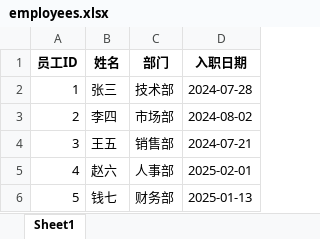
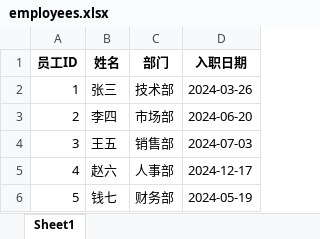
Before and after one commit to helixlife-ai/datamind, an Excel workbook: source/test_data/employees.xlsx, sheet Sheet1, drawn as a sheet; values as stored, in another font and other column widths than the file's, no borders; the diff names each change by its address in the sheet, - before the commit and + after, or states it on an @@ line.

```diff
--- a/source/test_data/employees.xlsx (sheet Sheet1)
+++ b/source/test_data/employees.xlsx (sheet Sheet1)
-D2 (入职日期): 2024-07-28
+D2 (入职日期): 2024-03-26
-D3 (入职日期): 2024-08-02
+D3 (入职日期): 2024-06-20
-D4 (入职日期): 2024-07-21
+D4 (入职日期): 2024-07-03
-D5 (入职日期): 2025-02-01
+D5 (入职日期): 2024-12-17
-D6 (入职日期): 2025-01-13
+D6 (入职日期): 2024-05-19
```
Also changed, not shown: 16 other files.
